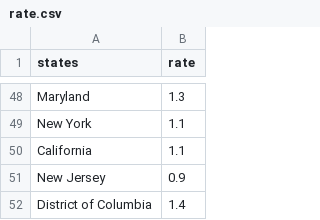
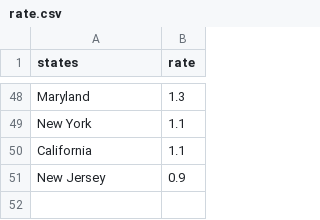
Before and after one commit to adgnewsroom/suicide_map, a CSV file: rate.csv, drawn as a sheet; only a part is shown, gaps mark what is left out; the diff names each change by its address in the sheet, - before the commit and + after, or states it on an @@ line.

Commit message:
take out dc

```diff
--- a/rate.csv
+++ b/rate.csv
-row 52: District of Columbia | 1.4
```
